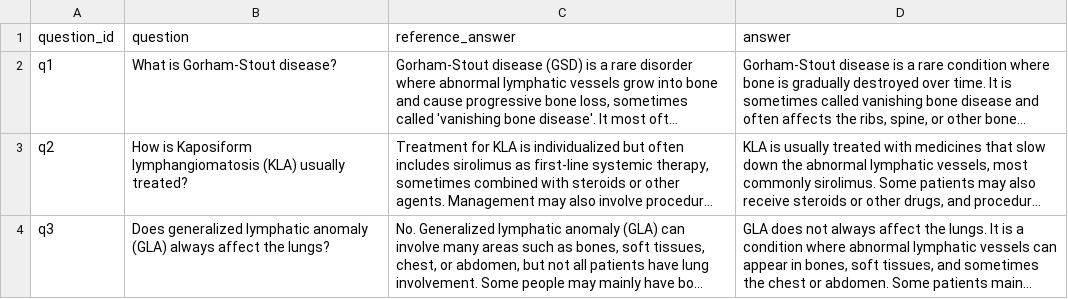
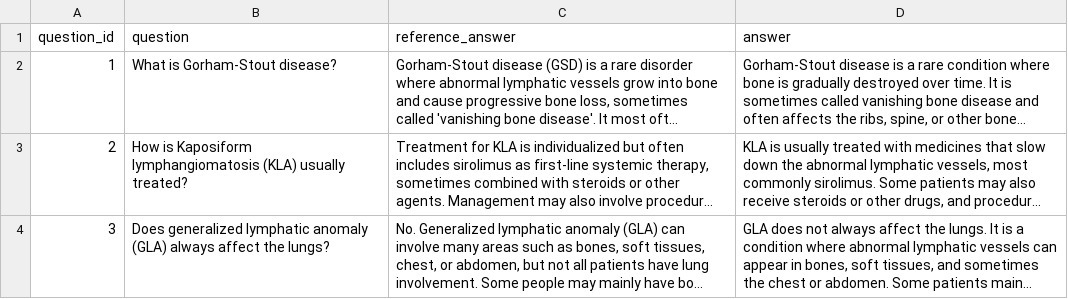
Before and after one commit to Min-Zhao/llm-eval-rare-disease, a CSV file: data/cla_qa_sample.csv, drawn as a sheet; long unchanged cells end in …; the diff names each change by its address in the sheet, - before the commit and + after, or states it on an @@ line.

Commit message:
Update cla_qa_sample.csv

```diff
--- a/data/cla_qa_sample.csv
+++ b/data/cla_qa_sample.csv
-A2 (question_id): q1
+A2 (question_id): 1
-A3 (question_id): q2
+A3 (question_id): 2
-A4 (question_id): q3
+A4 (question_id): 3
```
